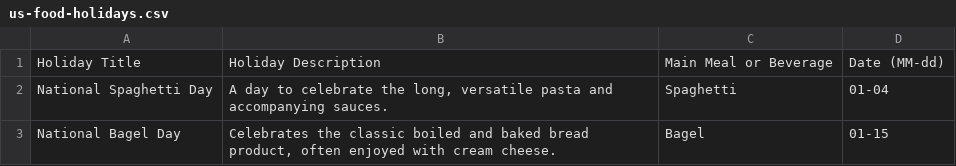
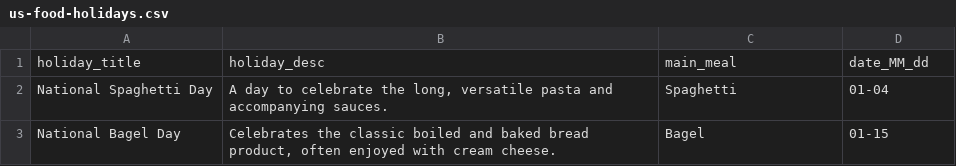
Before and after one commit to mapipina/us-food-holiday-planner, a CSV file: backend/data/us-food-holidays.csv (was backend/src/db/migrations-src/us-food-holidays.csv), drawn as a sheet; only a part is shown; removed rows and columns are numbered as before the commit, all else as after; the diff names each change by its address in the sheet, - before the commit and + after, or states it on an @@ line.

```diff
--- a/backend/src/db/migrations-src/us-food-holidays.csv
+++ b/backend/data/us-food-holidays.csv
-row 1: Holiday Title | Holiday Description | Main Meal or Beverage | Date (MM-dd)
+row 1: holiday_title | holiday_desc | main_meal | date_MM_dd
```
Also changed, not shown: 19 other files.
